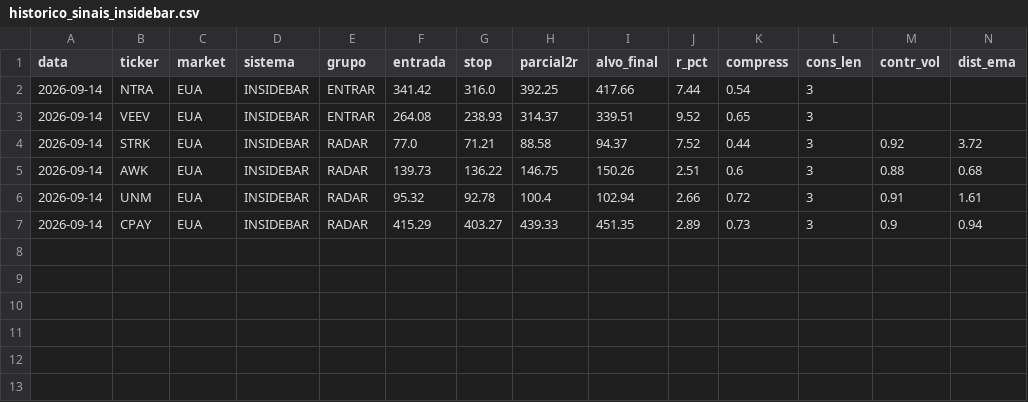
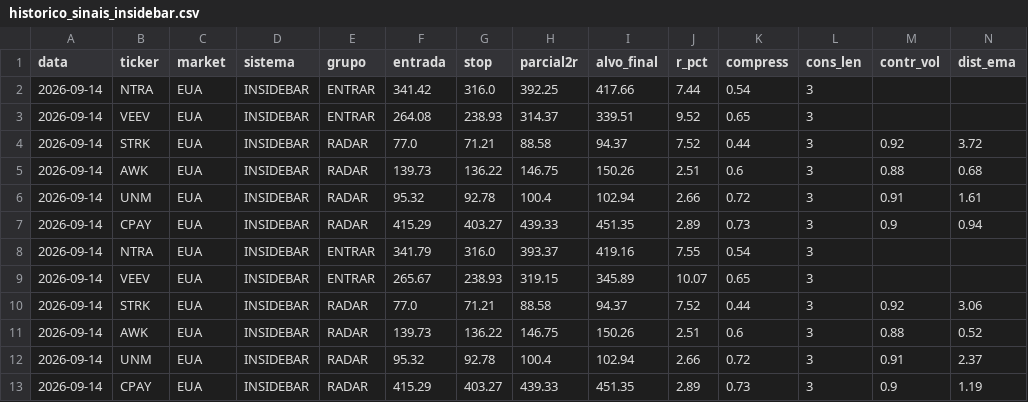
Before and after one commit to cassiocarvalho750-create/TradeDesk, a CSV file: historico_sinais_insidebar.csv, drawn as a sheet; only a part is shown; rows hold the shown columns only; the diff names each change by its address in the sheet, - before the commit and + after, or states it on an @@ line.

```diff
--- a/historico_sinais_insidebar.csv
+++ b/historico_sinais_insidebar.csv
+row 8: 2026-09-14 | NTRA | EUA | INSIDEBAR | ENTRAR | 341.79 | 316.0 | 393.37 | 419.16 | 7.55 | 0.54 | 3
+row 9: 2026-09-14 | VEEV | EUA | INSIDEBAR | ENTRAR | 265.67 | 238.93 | 319.15 | 345.89 | 10.07 | 0.65 | 3
+row 10: 2026-09-14 | STRK | EUA | INSIDEBAR | RADAR | 77.0 | 71.21 | 88.58 | 94.37 | 7.52 | 0.44 | 3 | 0.92 | 3.06
+row 11: 2026-09-14 | AWK | EUA | INSIDEBAR | RADAR | 139.73 | 136.22 | 146.75 | 150.26 | 2.51 | 0.6 | 3 | 0.88 | 0.52
+row 12: 2026-09-14 | UNM | EUA | INSIDEBAR | RADAR | 95.32 | 92.78 | 100.4 | 102.94 | 2.66 | 0.72 | 3 | 0.91 | 2.37
+row 13: 2026-09-14 | CPAY | EUA | INSIDEBAR | RADAR | 415.29 | 403.27 | 439.33 | 451.35 | 2.89 | 0.73 | 3 | 0.9 | 1.19
```
Also changed, not shown: historico_sinais_didi.csv, 10 other files.
